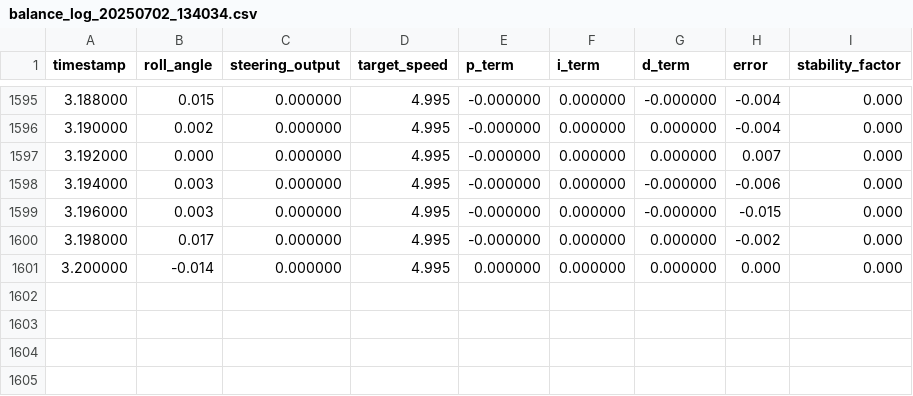
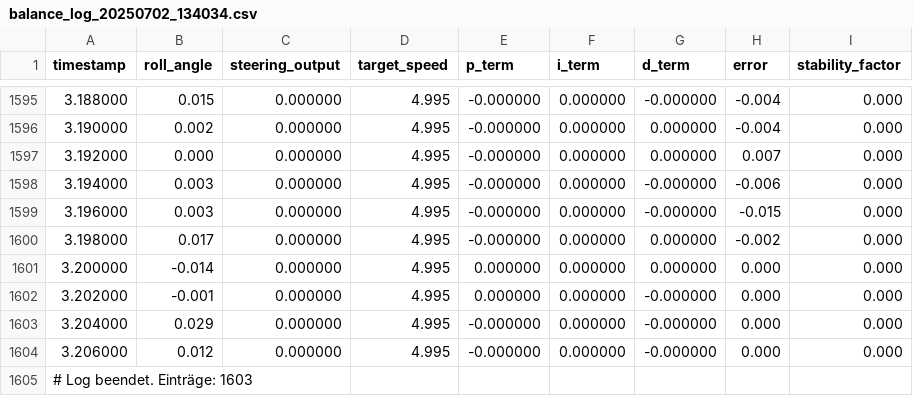
Before and after one commit to arabila/selfbalancingbicyle, a CSV file: Regelstuerung/Monitoring/balance_log_20250702_134034.csv, drawn as a sheet; only a part is shown, gaps mark what is left out.

```diff
--- a/Regelstuerung/Monitoring/balance_log_20250702_134034.csv
+++ b/Regelstuerung/Monitoring/balance_log_20250702_134034.csv
@@ -1601 +1601,5 @@ timestamp,roll_angle,steering_output,target_speed,p_term,i_term,d_term,error,sta
 3.200000,-0.014,0.000000,4.995,0.000000,0.000000,0.000000,0.000,0.000
+3.202000,-0.001,0.000000,4.995,0.000000,0.000000,-0.000000,0.000,0.000
+3.204000,0.029,0.000000,4.995,-0.000000,0.000000,-0.000000,0.000,0.000
+3.206000,0.012,0.000000,4.995,-0.000000,0.000000,-0.000000,0.000,0.000
+# Log beendet. Einträge: 1603
```
Also changed, not shown: 4 other files.
